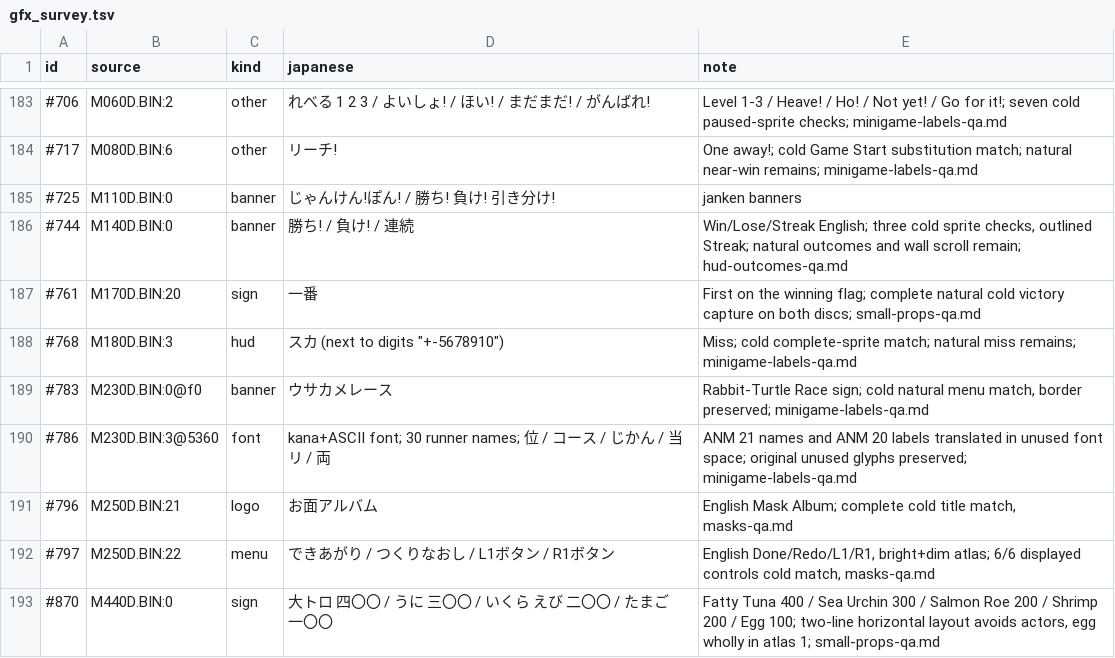
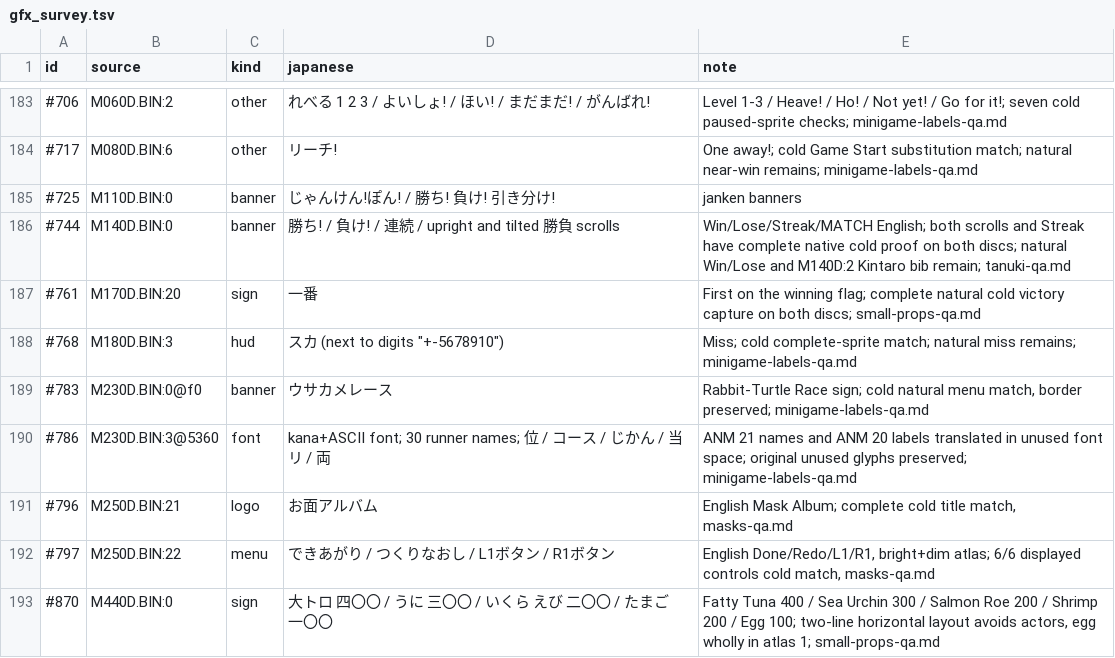
Before and after one commit to minhnhattonthat/momotarou-matsuri-ishikawa-rokuemon-no-maki-en, a TSV file: docs/re/gfx_survey.tsv, drawn as a sheet; only a part is shown, gaps mark what is left out.

Commit message:
Translate Even Tanuki scrolls and verify native graphics contexts

```diff
--- a/docs/re/gfx_survey.tsv
+++ b/docs/re/gfx_survey.tsv
@@ -185,3 +185,3 @@ id	source	kind	japanese	note
 #725	M110D.BIN:0	banner	じゃんけん!ぽん! / 勝ち! 負け! 引き分け!	janken banners
-#744	M140D.BIN:0	banner	勝ち! / 負け! / 連続	Win/Lose/Streak English; three cold sprite checks, outlined Streak; natural outcomes and wall scroll remain; hud-outcomes-qa.md
+#744	M140D.BIN:0	banner	勝ち! / 負け! / 連続 / upright and tilted 勝負 scrolls	Win/Lose/Streak/MATCH English; both scrolls and Streak have complete native cold proof on both discs; natural Win/Lose and M140D:2 Kintaro bib remain; tanuki-qa.md
 #761	M170D.BIN:20	sign	一番	First on the winning flag; complete natural cold victory capture on both discs; small-props-qa.md
```
Also changed, not shown: 10 other files.
